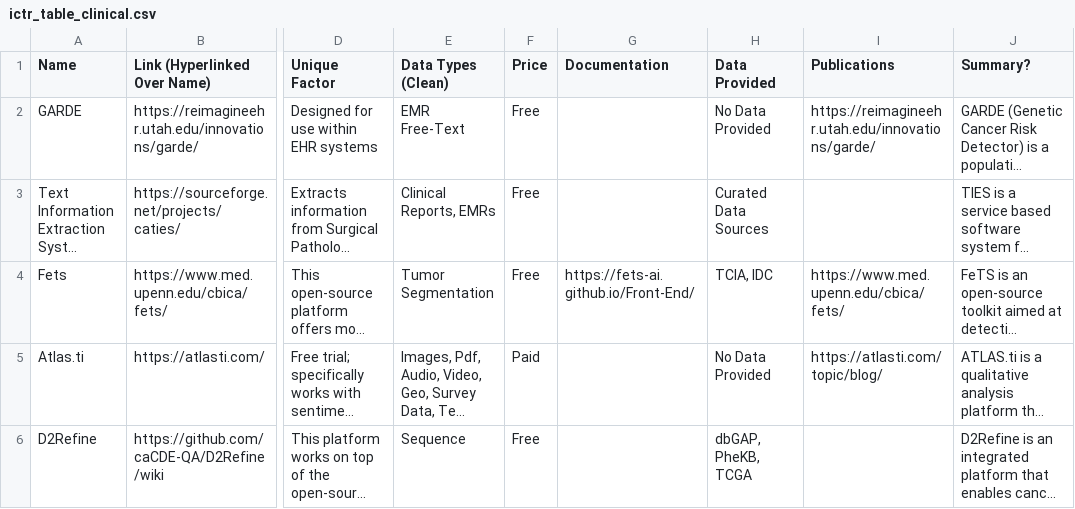
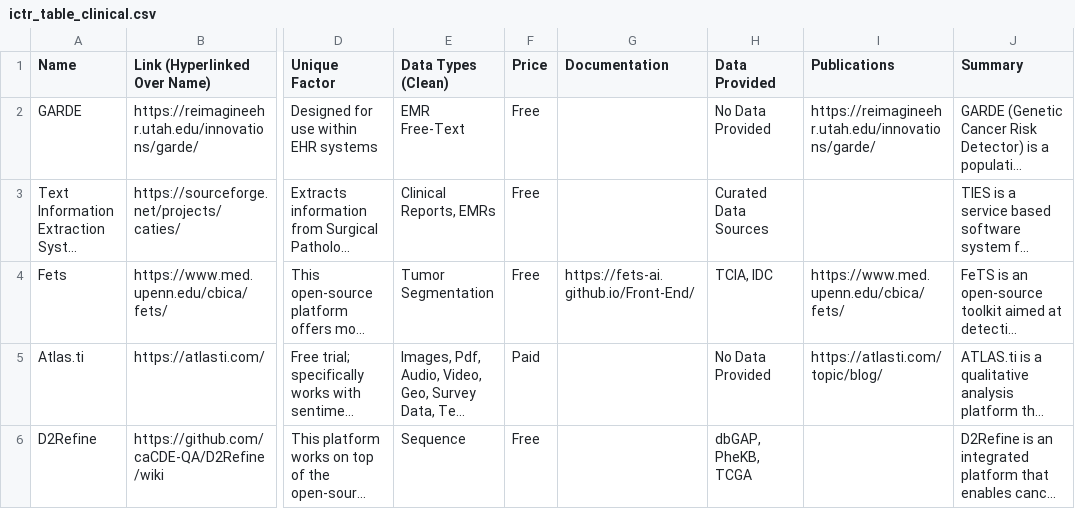
Before and after one commit to jhudsl/ITN_computing_resources, a CSV file: ictr_table_clinical.csv, drawn as a sheet; only a part is shown, gaps mark what is left out; long unchanged cells end in …; the diff names each change by its address in the sheet, - before the commit and + after, or states it on an @@ line.

Commit message:
Moved Summary Column

```diff
--- a/ictr_table_clinical.csv
+++ b/ictr_table_clinical.csv
-J1: Summary?
+J1: Summary
```
Also changed, not shown: ictr_table_general.csv, ictr_table_imaging.csv, 9 other files.
